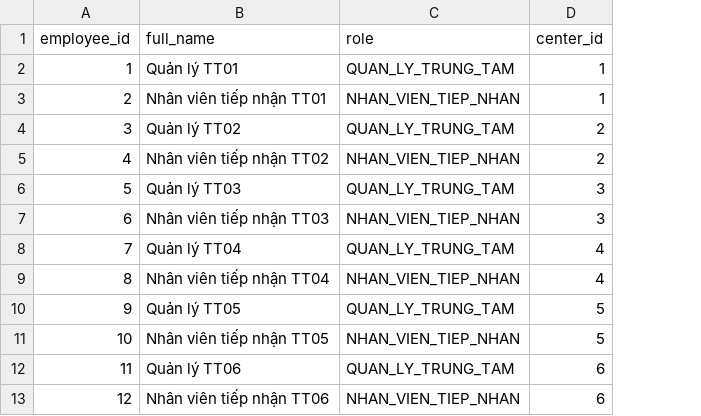
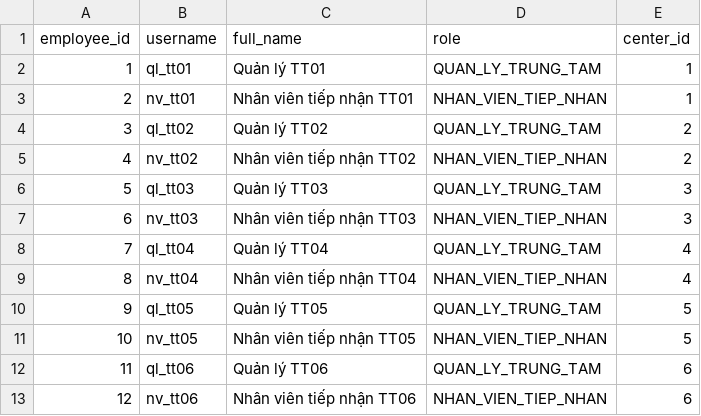
Before and after one commit to TrieuBui27/smartcrm-2374802010521-Receive-and-classify-warranty-requests, a CSV file: seeds/employee.csv, drawn as a sheet; the diff names each change by its address in the sheet, - before the commit and + after, or states it on an @@ line.

Commit message:
feat(db): db:seed tạo tài khoản đăng nhập mẫu cho 12 nhân viên
employee.csv thêm cột username (ql_ttNN cho Quản lý, nv_ttNN cho Nhân viên tiếp nhận). Mật khẩu thử nghiệm chung lấy từ SEED_PASSWORD (mặc định Mekong@2026), chỉ lưu bản băm bcrypt, chỉ điền khi chưa có nên chạy lại không đổi. Chỉ dùng cho môi trường học tập.

```diff
--- a/seeds/employee.csv
+++ b/seeds/employee.csv
+column B (username), rows 2-13: ql_tt01 | nv_tt01 | ql_tt02 | nv_tt02 | ql_tt03 | nv_tt03 | ql_tt04 | nv_tt04 | ql_tt05 | nv_tt05 | ql_tt06 | nv_tt06
```
Also changed, not shown: 1 other file.
